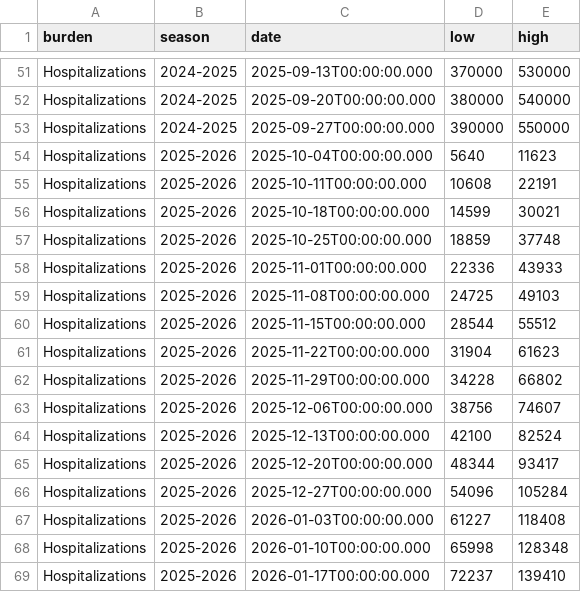
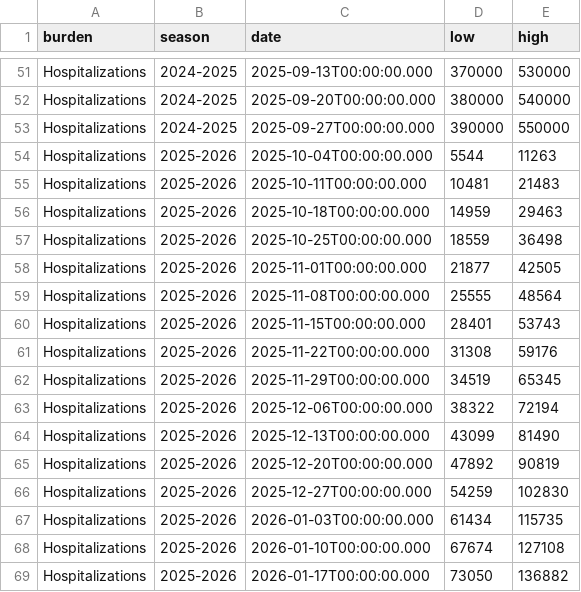
Before and after one commit to fartbagxp/health, a CSV file: data/raw/cdc_open/cumulative_covid_hosp.csv, drawn as a sheet; only a part is shown, gaps mark what is left out; the diff covers the shown part only.

```diff
--- a/data/raw/cdc_open/cumulative_covid_hosp.csv
+++ b/data/raw/cdc_open/cumulative_covid_hosp.csv
@@ -53,17 +53,17 @@
 "Hospitalizations","2024-2025","2025-09-27T00:00:00.000","390000","550000"
-"Hospitalizations","2025-2026","2025-10-04T00:00:00.000","5640","11623"
-"Hospitalizations","2025-2026","2025-10-11T00:00:00.000","10608","22191"
-"Hospitalizations","2025-2026","2025-10-18T00:00:00.000","14599","30021"
-"Hospitalizations","2025-2026","2025-10-25T00:00:00.000","18859","37748"
-"Hospitalizations","2025-2026","2025-11-01T00:00:00.000","22336","43933"
-"Hospitalizations","2025-2026","2025-11-08T00:00:00.000","24725","49103"
-"Hospitalizations","2025-2026","2025-11-15T00:00:00.000","28544","55512"
-"Hospitalizations","2025-2026","2025-11-22T00:00:00.000","31904","61623"
-"Hospitalizations","2025-2026","2025-11-29T00:00:00.000","34228","66802"
-"Hospitalizations","2025-2026","2025-12-06T00:00:00.000","38756","74607"
-"Hospitalizations","2025-2026","2025-12-13T00:00:00.000","42100","82524"
-"Hospitalizations","2025-2026","2025-12-20T00:00:00.000","48344","93417"
-"Hospitalizations","2025-2026","2025-12-27T00:00:00.000","54096","105284"
-"Hospitalizations","2025-2026","2026-01-03T00:00:00.000","61227","118408"
-"Hospitalizations","2025-2026","2026-01-10T00:00:00.000","65998","128348"
-"Hospitalizations","2025-2026","2026-01-17T00:00:00.000","72237","139410"
+"Hospitalizations","2025-2026","2025-10-04T00:00:00.000","5544","11263"
+"Hospitalizations","2025-2026","2025-10-11T00:00:00.000","10481","21483"
+"Hospitalizations","2025-2026","2025-10-18T00:00:00.000","14959","29463"
+"Hospitalizations","2025-2026","2025-10-25T00:00:00.000","18559","36498"
+"Hospitalizations","2025-2026","2025-11-01T00:00:00.000","21877","42505"
+"Hospitalizations","2025-2026","2025-11-08T00:00:00.000","25555","48564"
+"Hospitalizations","2025-2026","2025-11-15T00:00:00.000","28401","53743"
+"Hospitalizations","2025-2026","2025-11-22T00:00:00.000","31308","59176"
+"Hospitalizations","2025-2026","2025-11-29T00:00:00.000","34519","65345"
+"Hospitalizations","2025-2026","2025-12-06T00:00:00.000","38322","72194"
+"Hospitalizations","2025-2026","2025-12-13T00:00:00.000","43099","81490"
+"Hospitalizations","2025-2026","2025-12-20T00:00:00.000","47892","90819"
+"Hospitalizations","2025-2026","2025-12-27T00:00:00.000","54259","102830"
+"Hospitalizations","2025-2026","2026-01-03T00:00:00.000","61434","115735"
+"Hospitalizations","2025-2026","2026-01-10T00:00:00.000","67674","127108"
+"Hospitalizations","2025-2026","2026-01-17T00:00:00.000","73050","136882"
```
Also changed, not shown: 1 added row and 50 edited cells elsewhere in this file, data/processed/cdc_open/wastewater_measles.csv, data/raw/cdc_open/measles_weekly_cases.csv, 17 other files.
